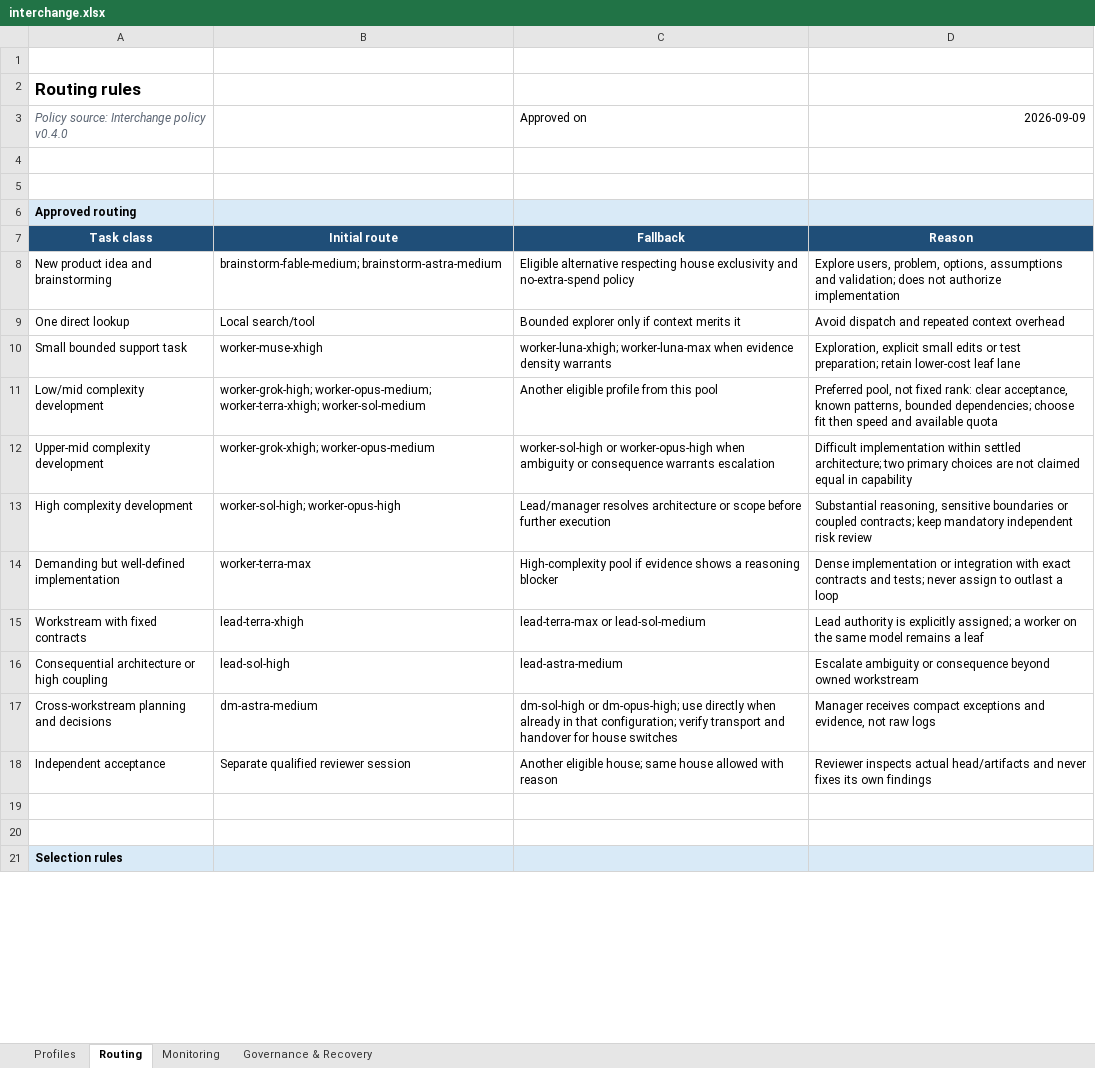
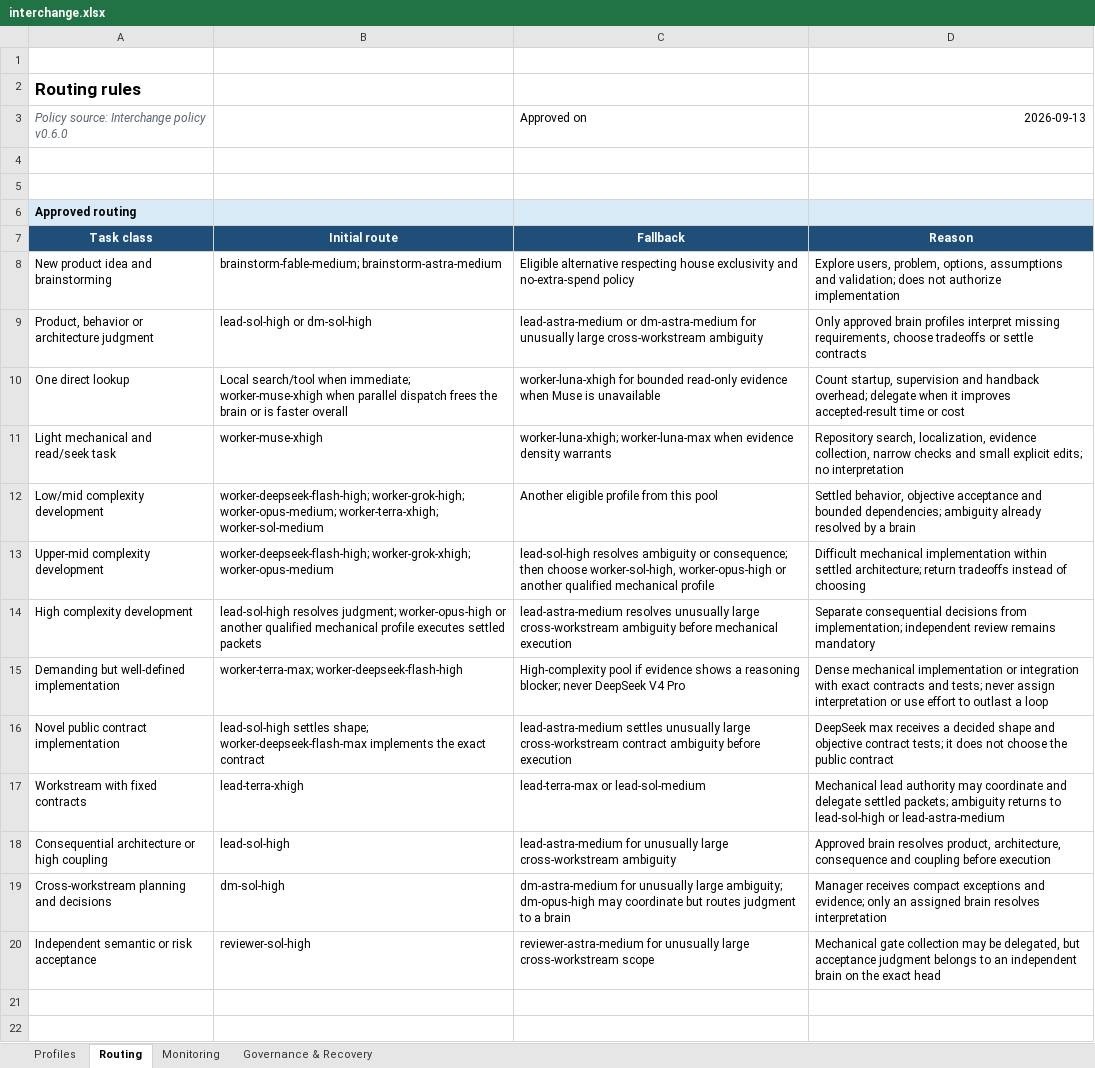
Before and after one commit to rodrigolmiranda/agent-skills, an Excel workbook: outputs/interchange-design/interchange.xlsx, sheet Routing, drawn as a sheet; only a part is shown; the shorter side is filled out with more unchanged rows; values as stored, in another font and other column widths than the file's, no borders; removed rows and columns are numbered as before the commit, all else as after; the diff covers the shown part only; the diff names each change by its address in the sheet, - before the commit and + after, or states it on an @@ line.

Commit message:
feat(interchange): separate brains from workers (#4)

```diff
--- a/outputs/interchange-design/interchange.xlsx (sheet Routing)
+++ b/outputs/interchange-design/interchange.xlsx (sheet Routing)
-A3: Policy source: Interchange policy v0.4.0
+A3: Policy source: Interchange policy v0.6.0
-D3: 2026-09-09
+D3: 2026-09-13
+row 9: Product, behavior or architecture judgment | lead-sol-high or dm-sol-high | lead-astra-medium or dm-astra-medium for unusually large cross-workstream ambiguity | Only approved brain profiles interpret missing requirements, choose tradeoffs or settle contracts
-B10: Local search/tool
+B10: Local search/tool when immediate; worker-muse-xhigh when parallel dispatch frees the brain or is faster overall
-C10: Bounded explorer only if context merits it
+C10: worker-luna-xhigh for bounded read-only evidence when Muse is unavailable
-D10: Avoid dispatch and repeated context overhead
+D10: Count startup, supervision and handback overhead; delegate when it improves accepted-result time or cost
-A11: Small bounded support task
+A11: Light mechanical and read/seek task
-D11: Exploration, explicit small edits or test preparation; retain lower-cost leaf lane
+D11: Repository search, localization, evidence collection, narrow checks and small explicit edits; no interpretation
-B12: worker-grok-high; worker-opus-medium;…
+B12: worker-deepseek-flash-high; worker-grok-high; worker-opus-medium;…
-D12: Preferred pool, not fixed rank: clear acceptance, known patterns, bounded dependencies; choose fit then speed and available quota
+D12: Settled behavior, objective acceptance and bounded dependencies; ambiguity already resolved by a brain
-B13: worker-grok-xhigh; worker-opus-medium
+B13: worker-deepseek-flash-high; worker-grok-xhigh; worker-opus-medium
-C13: worker-sol-high or worker-opus-high when ambiguity or consequence warrants escalation
+C13: lead-sol-high resolves ambiguity or consequence; then choose worker-sol-high, worker-opus-high or another qualified mechanical profile
-D13: Difficult implementation within settled architecture; two primary choices are not claimed equal in capability
+D13: Difficult mechanical implementation within settled architecture; return tradeoffs instead of choosing
-B14: worker-sol-high; worker-opus-high
+B14: lead-sol-high resolves judgment; worker-opus-high or another qualified mechanical profile executes settled packets
-C14: Lead/manager resolves architecture or scope before further execution
+C14: lead-astra-medium resolves unusually large cross-workstream ambiguity before mechanical execution
-D14: Substantial reasoning, sensitive boundaries or coupled contracts; keep mandatory independent risk review
+D14: Separate consequential decisions from implementation; independent review remains mandatory
-B15: worker-terra-max
+B15: worker-terra-max; worker-deepseek-flash-high
-C15: …a reasoning blocker
+C15: …a reasoning blocker; never DeepSeek V4 Pro
-D15: Dense implementation or integration with exact contracts and tests; never assign to outlast…
+D15: Dense mechanical implementation or integration with exact contracts and tests; never assign interpretation or use effort to outlast…
+row 16: Novel public contract implementation | lead-sol-high settles shape; worker-deepseek-flash-max implements the exact contract | lead-astra-medium settles unusually large cross-workstream contract ambiguity before execution | DeepSeek max receives a decided shape and objective contract tests; it does not choose the public contract
-D17: Lead authority is explicitly assigned; a worker on the same model remains a leaf
+D17: Mechanical lead authority may coordinate and delegate settled packets; ambiguity returns to lead-sol-high or lead-astra-medium
-C18: lead-astra-medium
+C18: lead-astra-medium for unusually large cross-workstream ambiguity
-D18: Escalate ambiguity or consequence beyond owned workstream
+D18: Approved brain resolves product, architecture, consequence and coupling before execution
-B19: dm-astra-medium
+B19: dm-sol-high
-C19: dm-sol-high or dm-opus-high; use directly when already in that configuration; verify transport and handover for house switches
+C19: dm-astra-medium for unusually large ambiguity; dm-opus-high may coordinate but routes judgment to a brain
-D19: …exceptions and evidence, not raw logs
+D19: …exceptions and evidence; only an assigned brain resolves interpretation
-row 18: Independent acceptance | Separate qualified reviewer session | Another eligible house; same house allowed with reason | Reviewer inspects actual head/artifacts and never fixes its own findings
+row 20: Independent semantic or risk acceptance | reviewer-sol-high | reviewer-astra-medium for unusually large cross-workstream scope | Mechanical gate collection may be delegated, but acceptance judgment belongs to an independent brain on the exact head
```
Also changed, not shown: 6 added rows and 16 edited cells elsewhere in this sheet, sheet Profiles, sheet Governance & Recovery, sheet Monitoring, formulas that keep their value, 8 other files.
